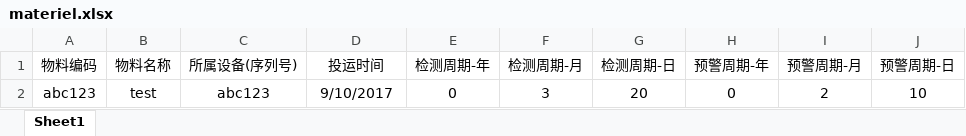
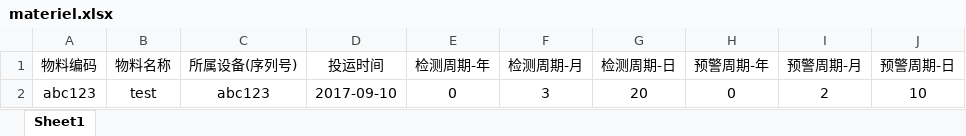
Before and after one commit to woraser/goaland, an Excel workbook: src/main/resources/static/webResources/templates/materiel.xlsx, sheet Sheet1, drawn as a sheet; values as stored, in another font and other column widths than the file's, no borders; the diff names each change by its address in the sheet, - before the commit and + after, or states it on an @@ line.

```diff
--- a/src/main/resources/static/webResources/templates/materiel.xlsx (sheet Sheet1)
+++ b/src/main/resources/static/webResources/templates/materiel.xlsx (sheet Sheet1)
-D2 (投运时间): 9/10/2017
+D2 (投运时间): 2017-09-10
```
Also changed, not shown: 15 other files.
